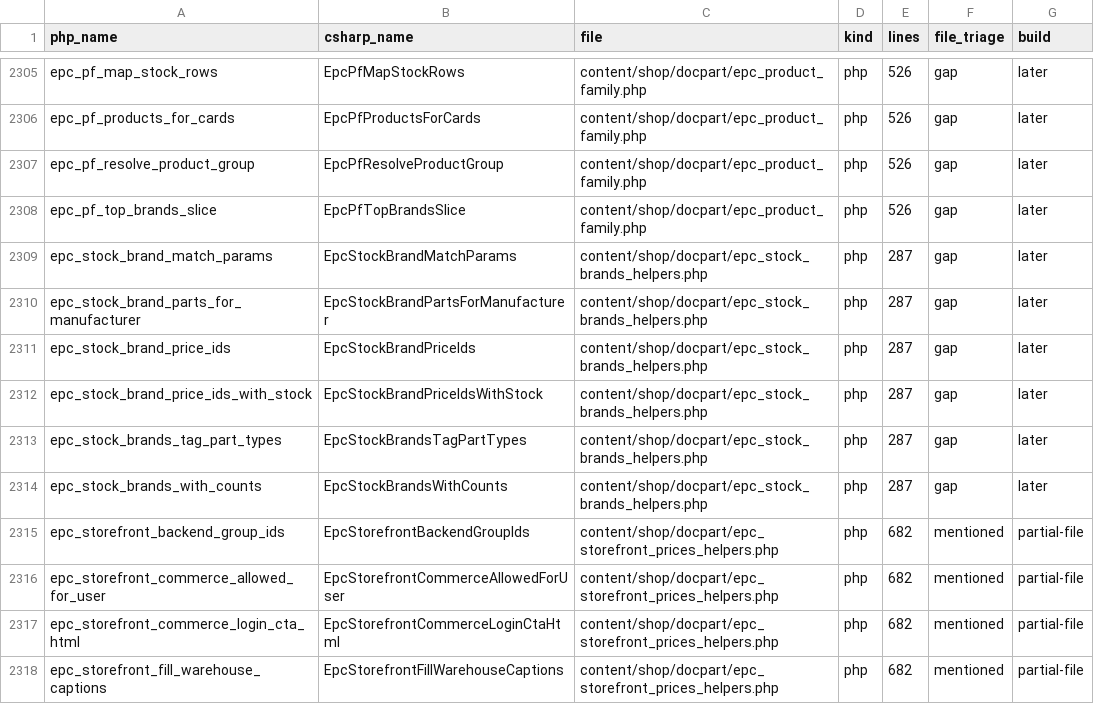
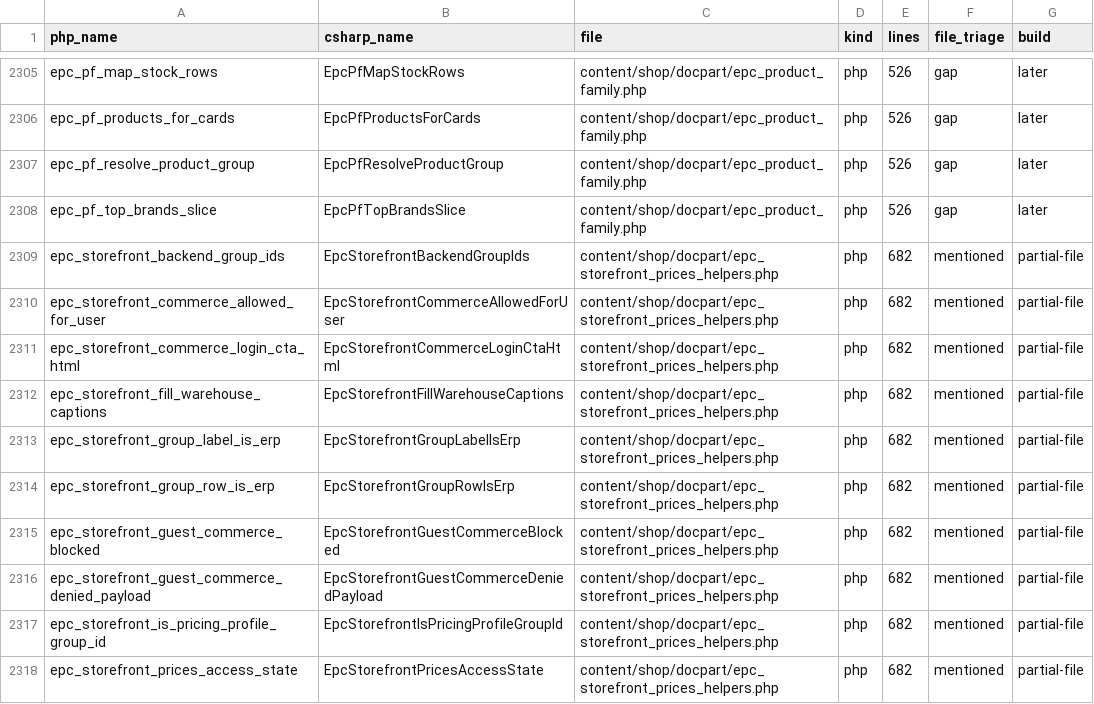
Before and after one commit to epartscart/ecomae, a TSV file: docs/migration/inventory/PHP_BUILDABLE_FUNCTIONS.tsv, drawn as a sheet; only a part is shown, gaps mark what is left out; the shorter side is filled out with more unchanged rows.

```diff
--- a/docs/migration/inventory/PHP_BUILDABLE_FUNCTIONS.tsv
+++ b/docs/migration/inventory/PHP_BUILDABLE_FUNCTIONS.tsv
@@ -2308,8 +2308,2 @@ epc_pf_resolve_product_group	EpcPfResolveProductGroup	content/shop/docpart/epc_p
 epc_pf_top_brands_slice	EpcPfTopBrandsSlice	content/shop/docpart/epc_product_family.php	php	526	gap	later
-epc_stock_brand_match_params	EpcStockBrandMatchParams	content/shop/docpart/epc_stock_brands_helpers.php	php	287	gap	later
-epc_stock_brand_parts_for_manufacturer	EpcStockBrandPartsForManufacturer	content/shop/docpart/epc_stock_brands_helpers.php	php	287	gap	later
-epc_stock_brand_price_ids	EpcStockBrandPriceIds	content/shop/docpart/epc_stock_brands_helpers.php	php	287	gap	later
-epc_stock_brand_price_ids_with_stock	EpcStockBrandPriceIdsWithStock	content/shop/docpart/epc_stock_brands_helpers.php	php	287	gap	later
-epc_stock_brands_tag_part_types	EpcStockBrandsTagPartTypes	content/shop/docpart/epc_stock_brands_helpers.php	php	287	gap	later
-epc_stock_brands_with_counts	EpcStockBrandsWithCounts	content/shop/docpart/epc_stock_brands_helpers.php	php	287	gap	later
 epc_storefront_backend_group_ids	EpcStorefrontBackendGroupIds	content/shop/docpart/epc_storefront_prices_helpers.php	php	682	mentioned	partial-file
```
Also changed, not shown: 5 other files.
